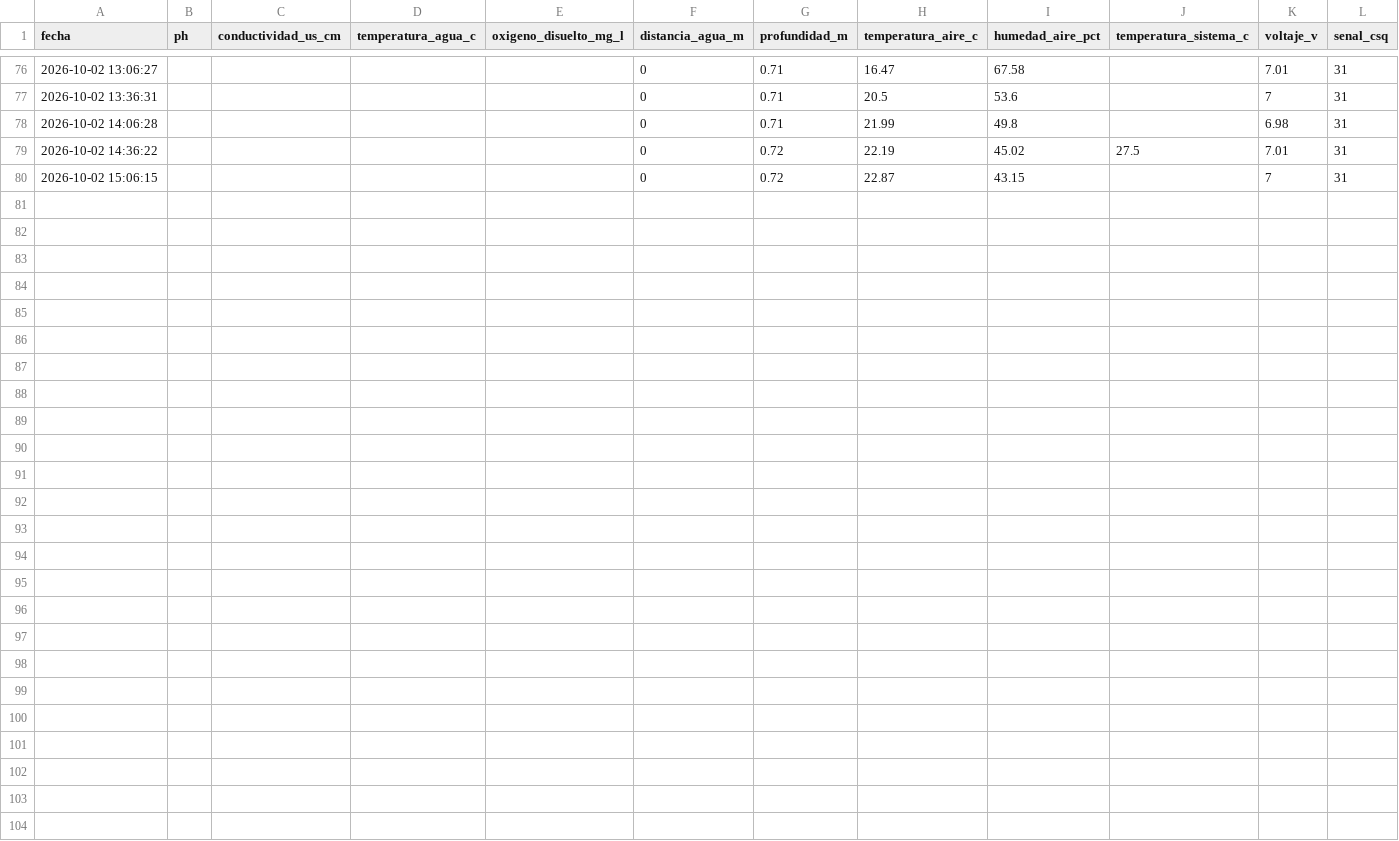
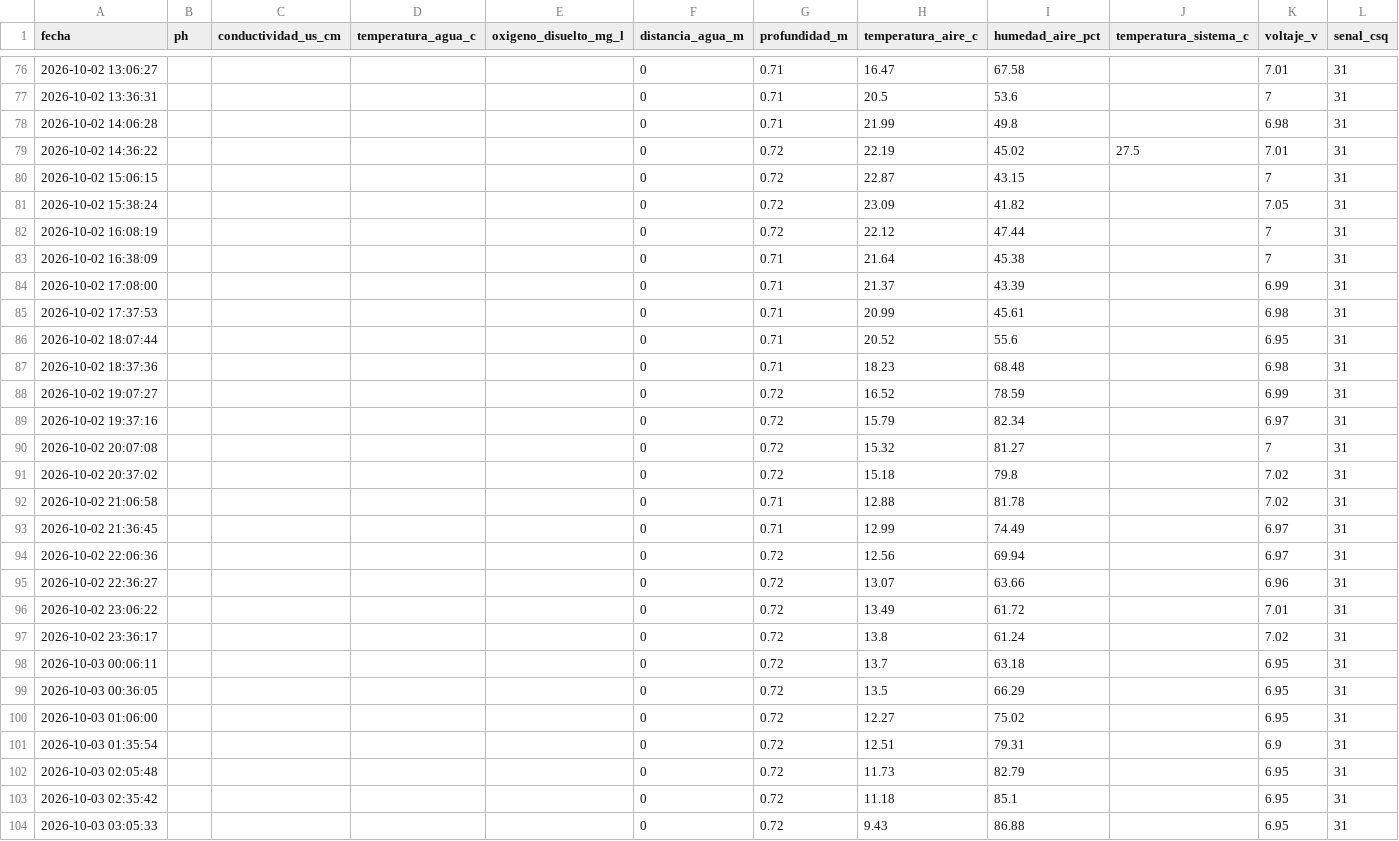
Before and after one commit to cmasudd/calidadAgua, a CSV file: data/LVAG-03/2026-10-part-001.csv, drawn as a sheet; only a part is shown, gaps mark what is left out.

Commit message:
data: actualización horaria

```diff
--- a/data/LVAG-03/2026-10-part-001.csv
+++ b/data/LVAG-03/2026-10-part-001.csv
@@ -80 +80,25 @@ fecha,ph,conductividad_us_cm,temperatura_agua_c,oxigeno_disuelto_mg_l,distancia_
 2026-10-02 15:06:15,,,,,0,0.72,22.87,43.15,,7,31
+2026-10-02 15:38:24,,,,,0,0.72,23.09,41.82,,7.05,31
+2026-10-02 16:08:19,,,,,0,0.72,22.12,47.44,,7,31
+2026-10-02 16:38:09,,,,,0,0.71,21.64,45.38,,7,31
+2026-10-02 17:08:00,,,,,0,0.71,21.37,43.39,,6.99,31
+2026-10-02 17:37:53,,,,,0,0.71,20.99,45.61,,6.98,31
+2026-10-02 18:07:44,,,,,0,0.71,20.52,55.6,,6.95,31
+2026-10-02 18:37:36,,,,,0,0.71,18.23,68.48,,6.98,31
+2026-10-02 19:07:27,,,,,0,0.72,16.52,78.59,,6.99,31
+2026-10-02 19:37:16,,,,,0,0.72,15.79,82.34,,6.97,31
+2026-10-02 20:07:08,,,,,0,0.72,15.32,81.27,,7,31
+2026-10-02 20:37:02,,,,,0,0.72,15.18,79.8,,7.02,31
+2026-10-02 21:06:58,,,,,0,0.71,12.88,81.78,,7.02,31
+2026-10-02 21:36:45,,,,,0,0.71,12.99,74.49,,6.97,31
+2026-10-02 22:06:36,,,,,0,0.72,12.56,69.94,,6.97,31
+2026-10-02 22:36:27,,,,,0,0.72,13.07,63.66,,6.96,31
+2026-10-02 23:06:22,,,,,0,0.72,13.49,61.72,,7.01,31
+2026-10-02 23:36:17,,,,,0,0.72,13.8,61.24,,7.02,31
+2026-10-03 00:06:11,,,,,0,0.72,13.7,63.18,,6.95,31
+2026-10-03 00:36:05,,,,,0,0.72,13.5,66.29,,6.95,31
+2026-10-03 01:06:00,,,,,0,0.72,12.27,75.02,,6.95,31
+2026-10-03 01:35:54,,,,,0,0.72,12.51,79.31,,6.9,31
+2026-10-03 02:05:48,,,,,0,0.72,11.73,82.79,,6.95,31
+2026-10-03 02:35:42,,,,,0,0.72,11.18,85.1,,6.95,31
+2026-10-03 03:05:33,,,,,0,0.72,9.43,86.88,,6.95,31
```
Also changed, not shown: data/AGUA-02/2026-10-part-001.csv, data/latest.csv, 1 other file.
